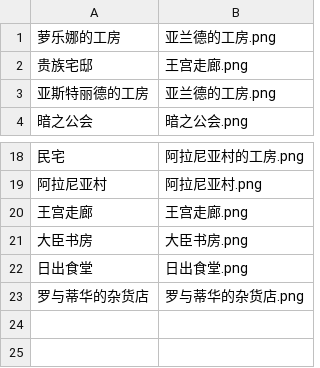
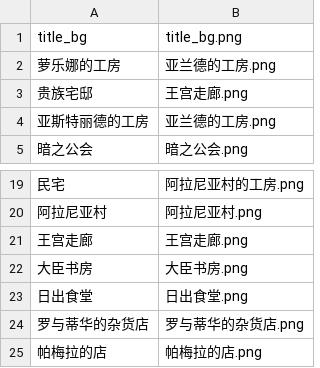
Before and after one commit to Future-R/erarorona, a CSV file: resources/背景/background.csv, drawn as a sheet; only a part is shown, gaps mark what is left out.

```diff
--- a/resources/背景/background.csv
+++ b/resources/背景/background.csv
@@ -1 +1,2 @@
+title_bg,title_bg.png
 萝乐娜的工房,亚兰德的工房.png
@@ -23 +24,2 @@
 罗与蒂华的杂货店,罗与蒂华的杂货店.png
+帕梅拉的店,帕梅拉的店.png
```
Also changed, not shown: 18 other files.
